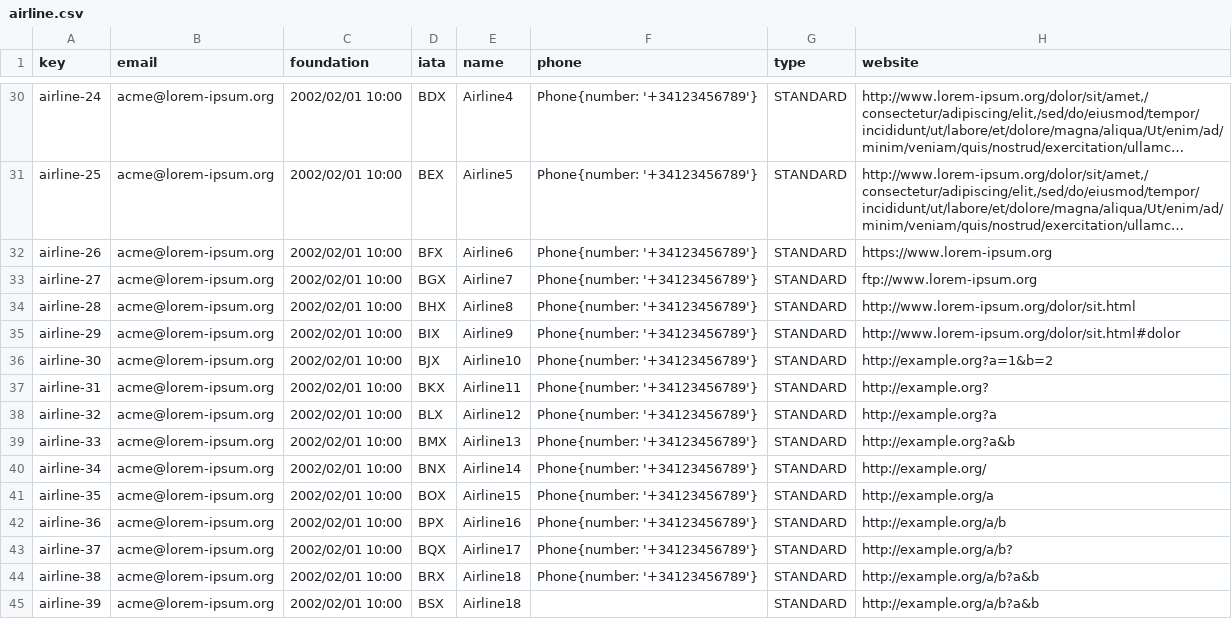
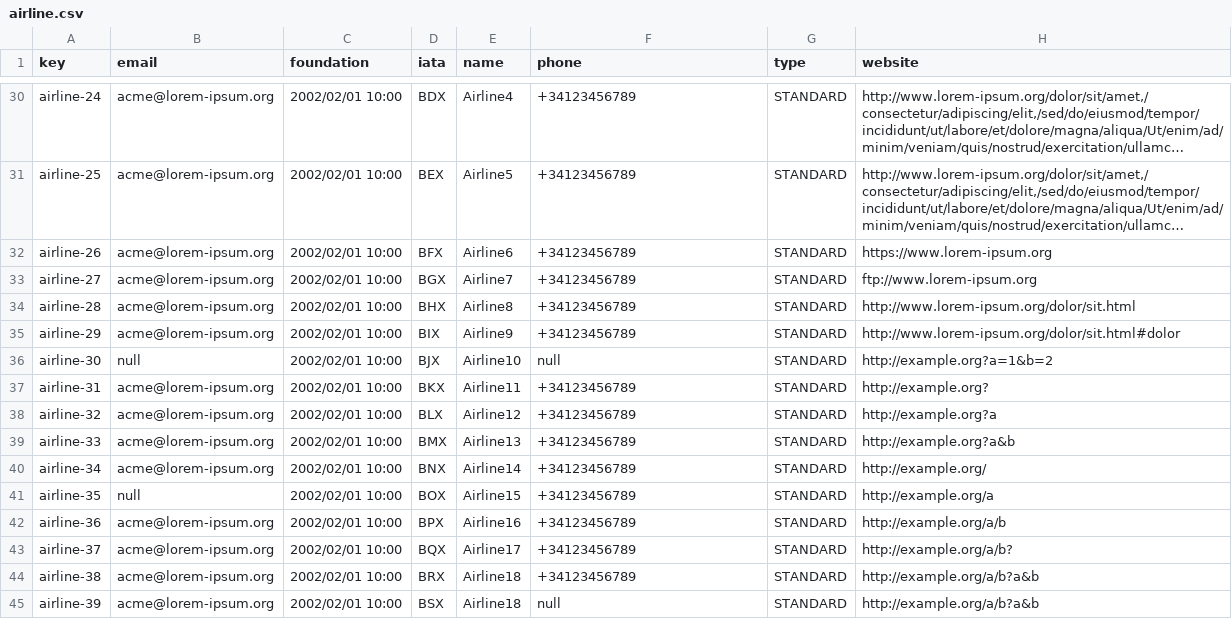
Before and after one commit to aaronma300604/DP2-C01-31, a CSV file: src/main/resources/WEB-INF/data/sample/airline.csv, drawn as a sheet; only a part is shown, gaps mark what is left out; long unchanged cells end in …; the diff covers the shown part only; the diff names each change by its address in the sheet, - before the commit and + after, or states it on an @@ line.

```diff
--- a/src/main/resources/WEB-INF/data/sample/airline.csv
+++ b/src/main/resources/WEB-INF/data/sample/airline.csv
-F30:F35 (phone): Phone{number: '+34123456789'}
+F30:F35 (phone): +34123456789
-B36 (email): acme@lorem-ipsum.org
+B36 (email): null
-F36 (phone): Phone{number: '+34123456789'}
+F36 (phone): null
-F37:F44 (phone): Phone{number: '+34123456789'}
+F37:F44 (phone): +34123456789
-B41 (email): acme@lorem-ipsum.org
+B41 (email): null
-F45 (phone): (empty)
+F45 (phone): null
```
Also changed, not shown: 24 edited cells elsewhere in this file, src/main/resources/WEB-INF/data/sample/aircraft.csv, src/main/resources/WEB-INF/data/sample/airport.csv, 6 other files.
